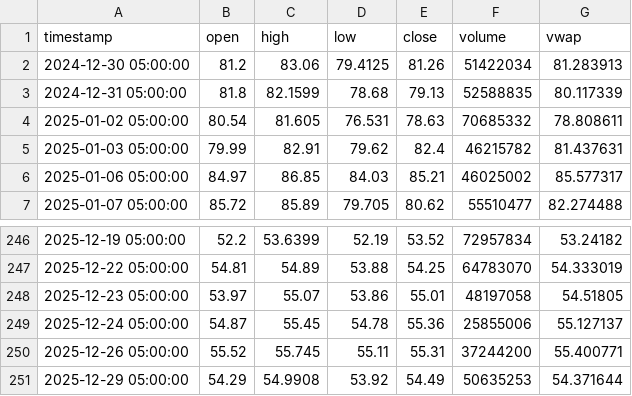
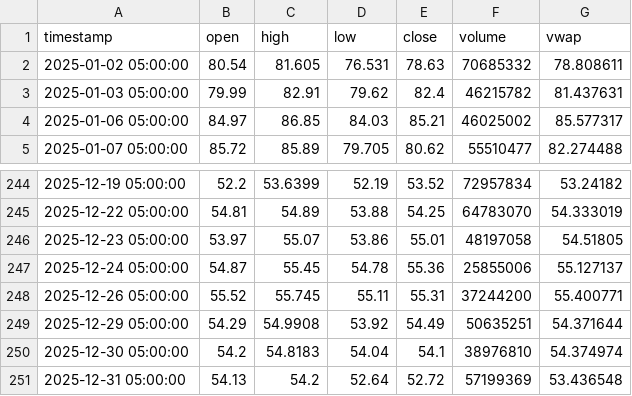
Before and after one commit to DoKyungHan0114/My-trading-bot, a CSV file: data/tqqq_daily.csv, drawn as a sheet; only a part is shown, gaps mark what is left out.

```diff
--- a/data/tqqq_daily.csv
+++ b/data/tqqq_daily.csv
@@ -1,4 +1,2 @@
 timestamp,open,high,low,close,volume,vwap
-2024-12-30 05:00:00,81.2,83.06,79.4125,81.26,51422034,81.283913
-2024-12-31 05:00:00,81.8,82.1599,78.68,79.13,52588835,80.117339
 2025-01-02 05:00:00,80.54,81.605,76.531,78.63,70685332,78.808611
@@ -250,2 +248,4 @@ timestamp,open,high,low,close,volume,vwap
 2025-12-26 05:00:00,55.52,55.745,55.11,55.31,37244200,55.400771
-2025-12-29 05:00:00,54.29,54.9908,53.92,54.49,50635253,54.371644
+2025-12-29 05:00:00,54.29,54.9908,53.92,54.49,50635251,54.371644
+2025-12-30 05:00:00,54.2,54.8183,54.04,54.1,38976810,54.374974
+2025-12-31 05:00:00,54.13,54.2,52.64,52.72,57199369,53.436548
```
Also changed, not shown: 26 other files.
